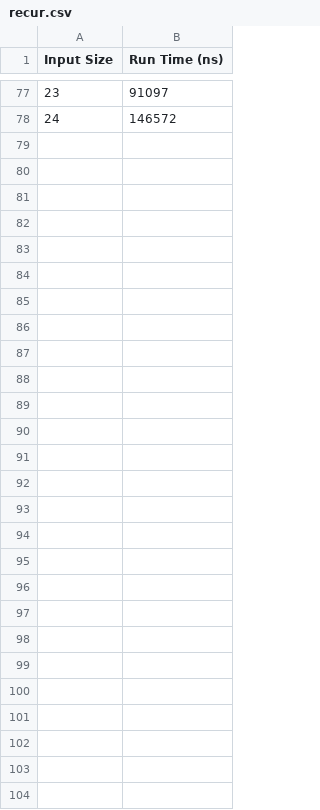
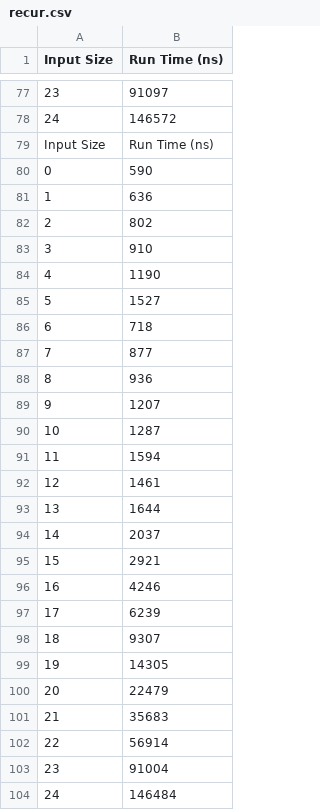
Before and after one commit to a710323/CSE-131, a CSV file: outputs/recur.csv, drawn as a sheet; only a part is shown, gaps mark what is left out; the diff names each change by its address in the sheet, - before the commit and + after, or states it on an @@ line.

```diff
--- a/outputs/recur.csv
+++ b/outputs/recur.csv
+row 79: Input Size | Run Time (ns)
+row 80: 0 | 590
+row 81: 1 | 636
+row 82: 2 | 802
+row 83: 3 | 910
+row 84: 4 | 1190
+row 85: 5 | 1527
+row 86: 6 | 718
+row 87: 7 | 877
+row 88: 8 | 936
+row 89: 9 | 1207
+row 90: 10 | 1287
+row 91: 11 | 1594
+row 92: 12 | 1461
+row 93: 13 | 1644
+row 94: 14 | 2037
+row 95: 15 | 2921
+row 96: 16 | 4246
+row 97: 17 | 6239
+row 98: 18 | 9307
+row 99: 19 | 14305
+row 100: 20 | 22479
+row 101: 21 | 35683
+row 102: 22 | 56914
+row 103: 23 | 91004
+row 104: 24 | 146484
```
Also changed, not shown: outputs/iter.csv, 8 other files.
